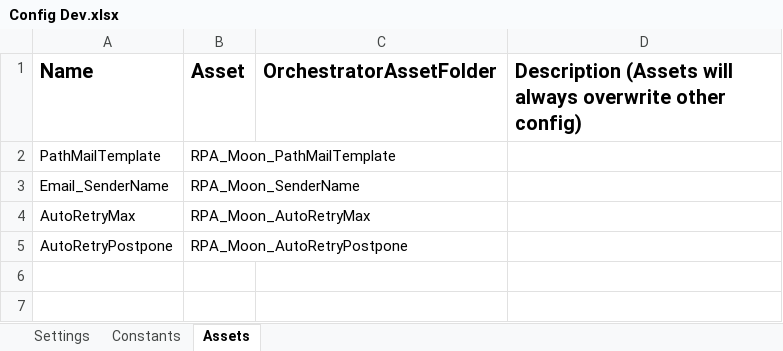
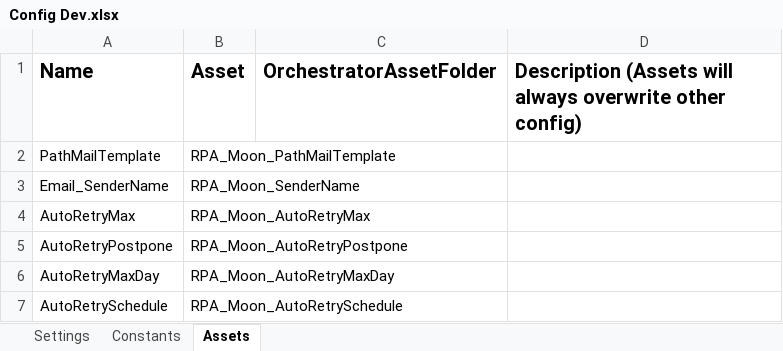
Before and after one commit to v-rifqipinasthika/dataautomation_personal, an Excel workbook: Traveloka_DataAutomation_Performer_Portal/Data/Config Dev.xlsx, sheet Assets, drawn as a sheet; values as stored, in another font and other column widths than the file's, no borders; the diff names each change by its address in the sheet, - before the commit and + after, or states it on an @@ line.

```diff
--- a/Traveloka_DataAutomation_Performer_Portal/Data/Config Dev.xlsx (sheet Assets)
+++ b/Traveloka_DataAutomation_Performer_Portal/Data/Config Dev.xlsx (sheet Assets)
+row 6: AutoRetryMaxDay | RPA_Moon_AutoRetryMaxDay
+row 7: AutoRetrySchedule | RPA_Moon_AutoRetrySchedule
```
Also changed, not shown: 5 other files.
